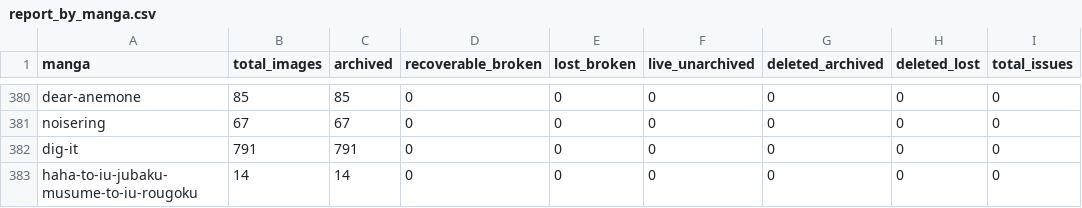
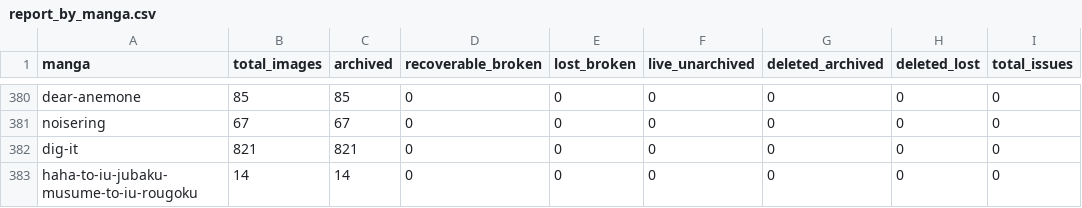
Before and after one commit to 24bit192kHz/3asq-image-recovery-site, a CSV file: report_by_manga.csv, drawn as a sheet; only a part is shown, gaps mark what is left out; the diff names each change by its address in the sheet, - before the commit and + after, or states it on an @@ line.

Commit message:
Update archive map to 285,015 captures

```diff
--- a/report_by_manga.csv
+++ b/report_by_manga.csv
-B382 (total_images): 791
+B382 (total_images): 821
-C382 (archived): 791
+C382 (archived): 821
```
Also changed, not shown: report_summary.csv, 3 other files.
